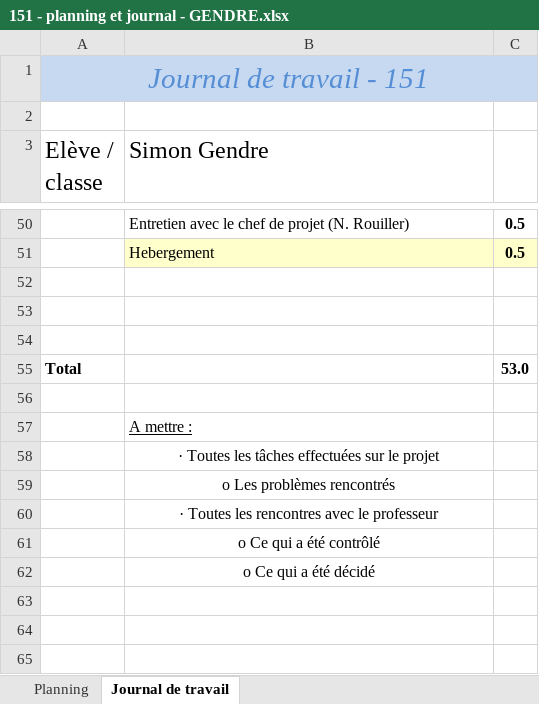
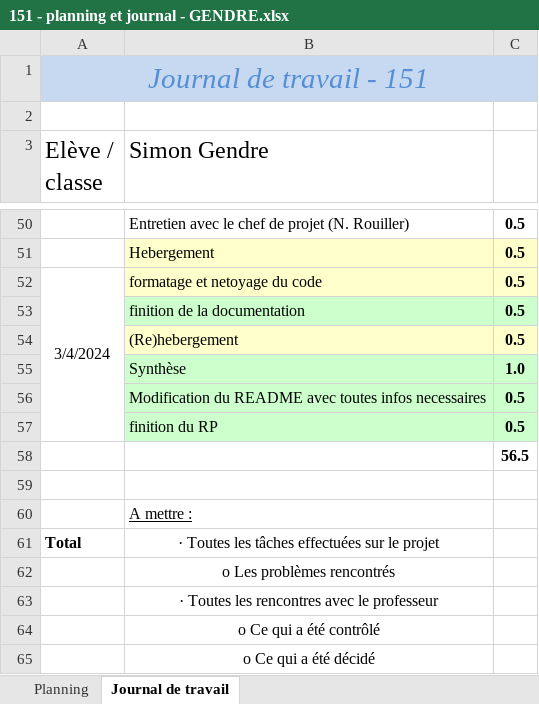
Before and after one commit to emf-info-21-22-3/module-151-Gendres, an Excel workbook: documentation/151 - planning et journal - GENDRE.xlsx, sheet Journal de travail, drawn as a sheet; only a part is shown, gaps mark what is left out; values as stored, in another font and other column widths than the file's, no borders; removed rows and columns are numbered as before the commit, all else as after; the diff names each change by its address in the sheet, - before the commit and + after, or states it on an @@ line.

Commit message:
Finition du projet pour la V1

```diff
--- a/documentation/151 - planning et journal - GENDRE.xlsx (sheet Journal de travail)
+++ b/documentation/151 - planning et journal - GENDRE.xlsx (sheet Journal de travail)
-row 52: (empty)
+row 52: 3/4/2024 | formatage et netoyage du code | 0.5
+A52:A57 merged
-B52:C52 fill: none
+B52:C52 fill: #FFFFCC
-row 53: (empty)
+row 53:  | finition de la documentation | 0.5
-B53:C53 fill: none
+B53:C53 fill: #CCFFCC
-row 54: (empty)
+row 54:  | (Re)hebergement | 0.5
-B54:C54 fill: none
+B54:C54 fill: #FFFFCC
-row 55: Total |  | 53.0
+row 55:  | Synthèse | 1.0
+row 56:  | Modification du README avec toutes infos necessaires | 0.5
+row 57:  | finition du RP | 0.5
+row 58:  |  | 56.5
-A61 (Elève / classe): (empty)
+A61 (Elève / classe): Total
```
Also changed, not shown: sheet Planning, 36 other files.
